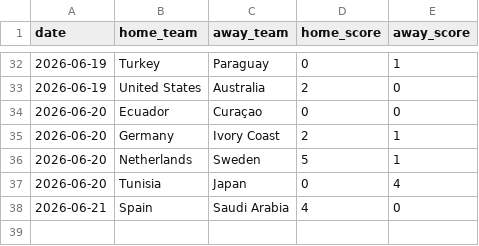
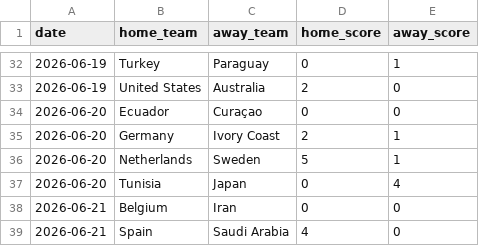
Before and after one commit to JustusVermaakSkystrm/ig-trading-bot, a CSV file: worldcup/data/accepted_results.csv, drawn as a sheet; only a part is shown, gaps mark what is left out.

```diff
--- a/worldcup/data/accepted_results.csv
+++ b/worldcup/data/accepted_results.csv
@@ -37,2 +37,3 @@ date,home_team,away_team,home_score,away_score
 2026-06-20,Tunisia,Japan,0,4
+2026-06-21,Belgium,Iran,0,0
 2026-06-21,Spain,Saudi Arabia,4,0
```
Also changed, not shown: worldcup/data/manual_results.csv, worldcup/outputs/match_probabilities.csv, 10 other files.
